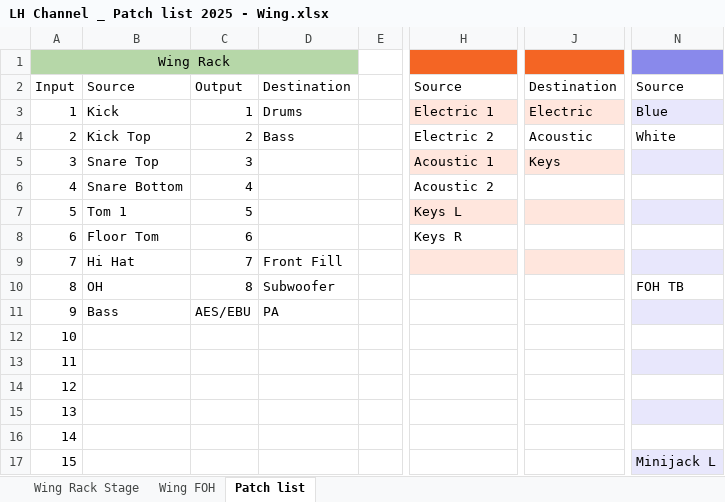
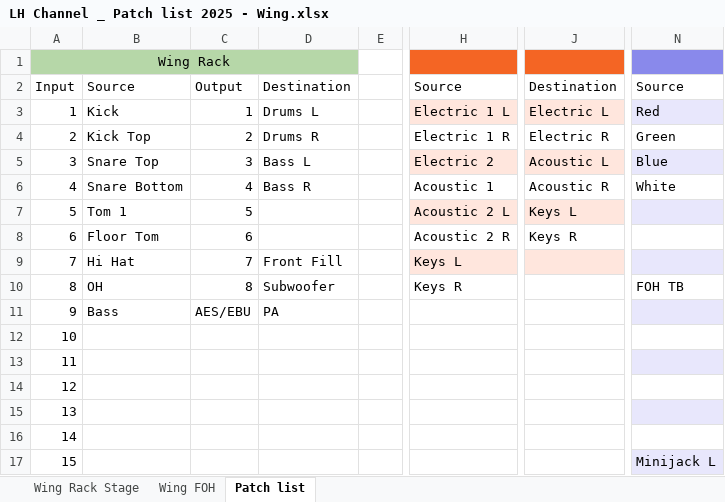
Before and after one commit to TobiaszGans/LH-Sound-Config, an Excel workbook: Documentation/LH Channel _ Patch list 2025 - Wing.xlsx, sheet Patch list, drawn as a sheet; only a part is shown, gaps mark what is left out; values as stored, in another font and other column widths than the file's, no borders; charts and pictures and table styles not drawn; the diff names each change by its address in the sheet, - before the commit and + after, or states it on an @@ line.

Commit message:
Updated documentation

```diff
--- a/Documentation/LH Channel _ Patch list 2025 - Wing.xlsx (sheet Patch list)
+++ b/Documentation/LH Channel _ Patch list 2025 - Wing.xlsx (sheet Patch list)
-D3: Drums
+D3: Drums L
-H3: Electric 1
+H3: Electric 1 L
-J3: Electric
+J3: Electric L
-N3: Blue
+N3: Red
-D4: Bass
+D4: Drums R
-H4: Electric 2
+H4: Electric 1 R
-J4: Acoustic
+J4: Electric R
-N4: White
+N4: Green
-D5: (empty)
+D5: Bass L
-H5: Acoustic 1
+H5: Electric 2
-J5: Keys
+J5: Acoustic L
-N5: (empty)
+N5: Blue
-D6: (empty)
+D6: Bass R
-H6: Acoustic 2
+H6: Acoustic 1
-J6: (empty)
+J6: Acoustic R
-N6: (empty)
+N6: White
-H7: Keys L
+H7: Acoustic 2 L
-J7: (empty)
+J7: Keys L
-H8: Keys R
+H8: Acoustic 2 R
-J8: (empty)
+J8: Keys R
-H9: (empty)
+H9: Keys L
-H10: (empty)
+H10: Keys R
```
Also changed, not shown: sheet Wing Rack Stage, 2 other files.
